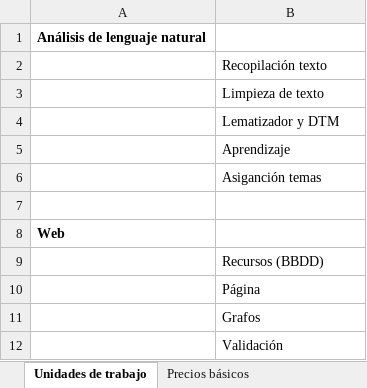
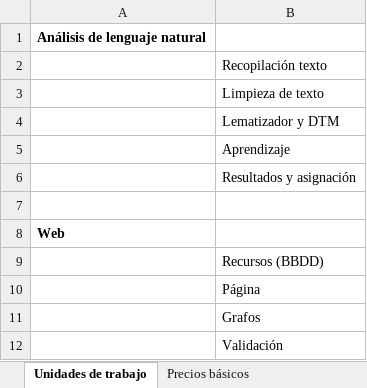
Before and after one commit to OriolInvernonLlaneza/Practicas-TFG, an Excel workbook: doc/presupuesto.xlsx, sheet Unidades de trabajo, drawn as a sheet; values as stored, in another font and other column widths than the file's, no borders; the diff names each change by its address in the sheet, - before the commit and + after, or states it on an @@ line.

```diff
--- a/doc/presupuesto.xlsx (sheet Unidades de trabajo)
+++ b/doc/presupuesto.xlsx (sheet Unidades de trabajo)
-B6: Asiganción temas
+B6: Resultados y asignación
```
Also changed, not shown: sheet Precios de unidades de obra, sheet Costes unitarios, sheet Presupuesto Interno, sheet Precios básicos, sheet Presupuesto Cliente, formulas that keep their value, 3 other files.
